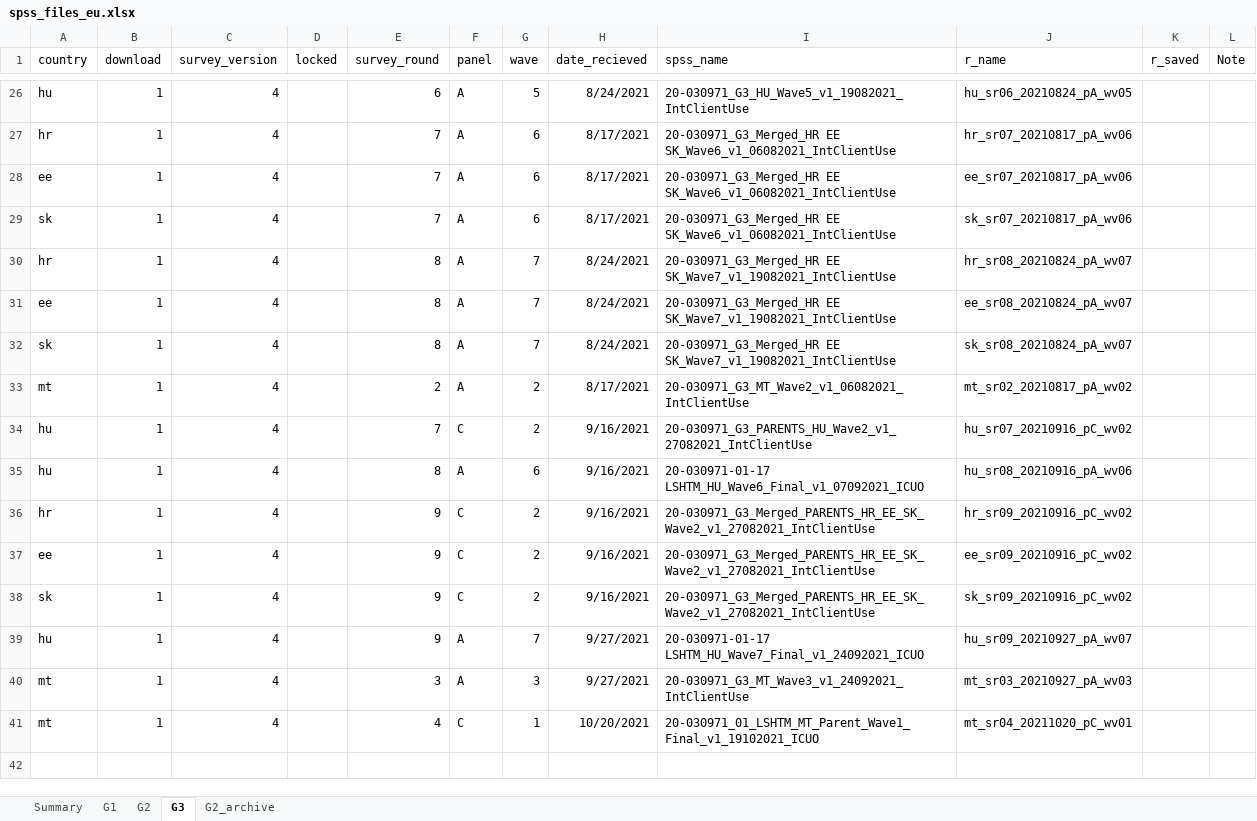
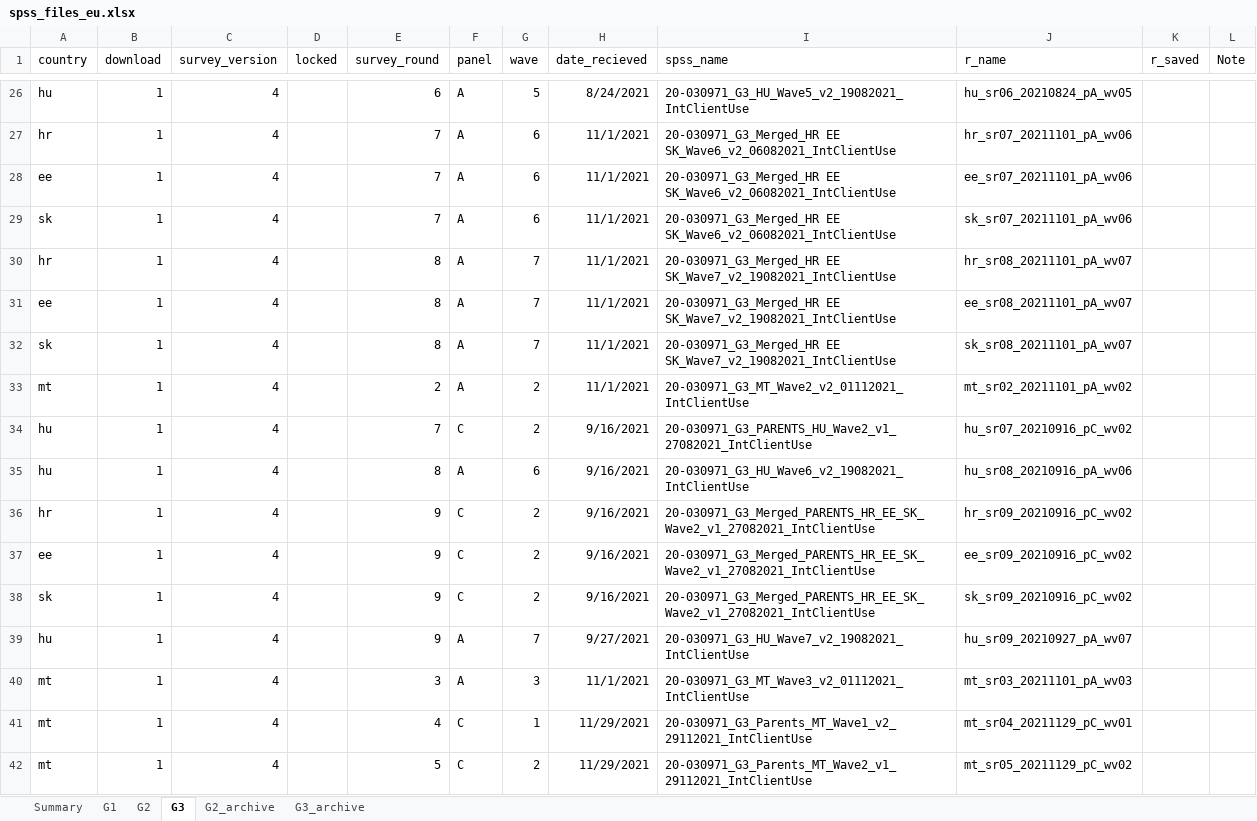
Before and after one commit to jarvisc1/comix_data_clean, an Excel workbook: data/spss_files_eu.xlsx, sheet G3, drawn as a sheet; only a part is shown, gaps mark what is left out; values as stored, in another font and other column widths than the file's, no borders; the diff covers the shown part only; the diff names each change by its address in the sheet, - before the commit and + after, or states it on an @@ line.

```diff
--- a/data/spss_files_eu.xlsx (sheet G3)
+++ b/data/spss_files_eu.xlsx (sheet G3)
+sheet tab: G3_archive
-I26 (spss_name): 20-030971_G3_HU_Wave5_v1_19082021_IntClientUse
+I26 (spss_name): 20-030971_G3_HU_Wave5_v2_19082021_IntClientUse
-H27:H29 (date_recieved): 8/17/2021
+H27:H29 (date_recieved): 11/1/2021
-I27:I29 (spss_name): 20-030971_G3_Merged_HR EE SK_Wave6_v1_06082021_IntClientUse
+I27:I29 (spss_name): 20-030971_G3_Merged_HR EE SK_Wave6_v2_06082021_IntClientUse
-J27 (r_name): hr_sr07_20210817_pA_wv06
+J27 (r_name): hr_sr07_20211101_pA_wv06
-J28 (r_name): ee_sr07_20210817_pA_wv06
+J28 (r_name): ee_sr07_20211101_pA_wv06
-J29 (r_name): sk_sr07_20210817_pA_wv06
+J29 (r_name): sk_sr07_20211101_pA_wv06
-H30:H32 (date_recieved): 8/24/2021
+H30:H32 (date_recieved): 11/1/2021
-I30:I32 (spss_name): 20-030971_G3_Merged_HR EE SK_Wave7_v1_19082021_IntClientUse
+I30:I32 (spss_name): 20-030971_G3_Merged_HR EE SK_Wave7_v2_19082021_IntClientUse
-J30 (r_name): hr_sr08_20210824_pA_wv07
+J30 (r_name): hr_sr08_20211101_pA_wv07
-J31 (r_name): ee_sr08_20210824_pA_wv07
+J31 (r_name): ee_sr08_20211101_pA_wv07
-J32 (r_name): sk_sr08_20210824_pA_wv07
+J32 (r_name): sk_sr08_20211101_pA_wv07
-H33 (date_recieved): 8/17/2021
+H33 (date_recieved): 11/1/2021
-I33 (spss_name): 20-030971_G3_MT_Wave2_v1_06082021_IntClientUse
+I33 (spss_name): 20-030971_G3_MT_Wave2_v2_01112021_IntClientUse
-J33 (r_name): mt_sr02_20210817_pA_wv02
+J33 (r_name): mt_sr02_20211101_pA_wv02
-I35 (spss_name): 20-030971-01-17 LSHTM_HU_Wave6_Final_v1_07092021_ICUO
+I35 (spss_name): 20-030971_G3_HU_Wave6_v2_19082021_IntClientUse
-I39 (spss_name): 20-030971-01-17 LSHTM_HU_Wave7_Final_v1_24092021_ICUO
+I39 (spss_name): 20-030971_G3_HU_Wave7_v2_19082021_IntClientUse
-H40 (date_recieved): 9/27/2021
+H40 (date_recieved): 11/1/2021
-I40 (spss_name): 20-030971_G3_MT_Wave3_v1_24092021_IntClientUse
+I40 (spss_name): 20-030971_G3_MT_Wave3_v2_01112021_IntClientUse
-J40 (r_name): mt_sr03_20210927_pA_wv03
+J40 (r_name): mt_sr03_20211101_pA_wv03
-H41 (date_recieved): 10/20/2021
+H41 (date_recieved): 11/29/2021
-I41 (spss_name): 20-030971_01_LSHTM_MT_Parent_Wave1_Final_v1_19102021_ICUO
+I41 (spss_name): 20-030971_G3_Parents_MT_Wave1_v2_29112021_IntClientUse
-J41 (r_name): mt_sr04_20211020_pC_wv01
+J41 (r_name): mt_sr04_20211129_pC_wv01
+row 42: mt | 1 | 4 |  | 5 | C | 2 | 11/29/2021 | 20-030971_G3_Parents_MT_Wave2_v1_29112021_IntClientUse | mt_sr05_20211129_pC_wv02
```
Also changed, not shown: 52 edited cells elsewhere in this sheet, sheet G2_archive, sheet G2.
